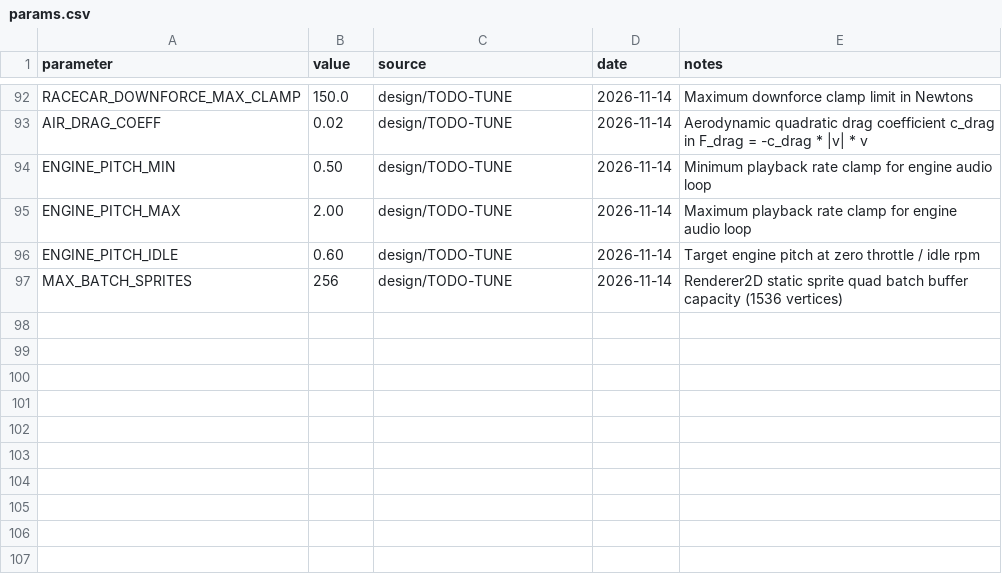
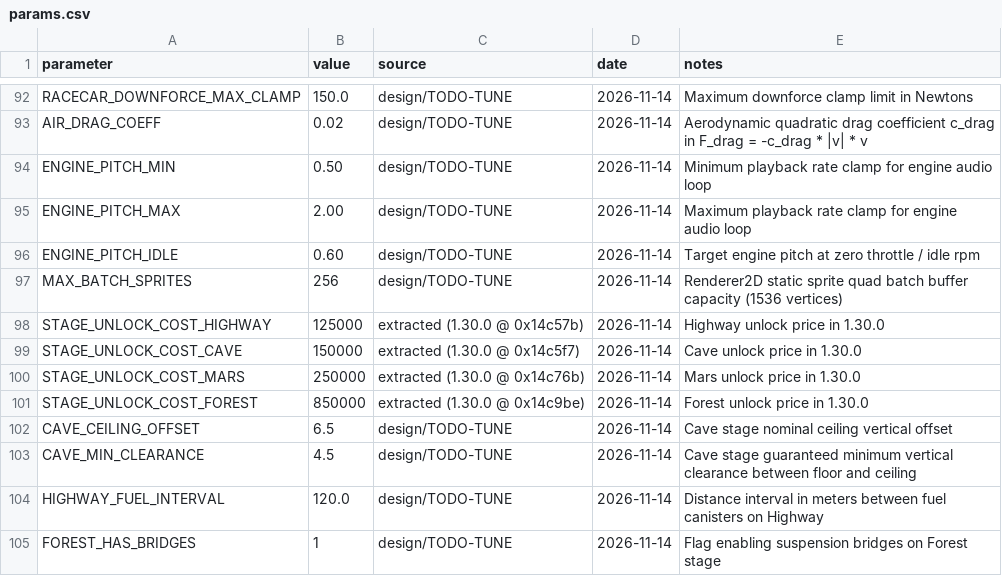
Before and after one commit to Coosiks/hill-climb-racing-psp, a CSV file: docs/params.csv, drawn as a sheet; only a part is shown, gaps mark what is left out.

Commit message:
feat(terrain): expand to 8 stages, implement cave ceiling and fuel interval (T-121)

```diff
--- a/docs/params.csv
+++ b/docs/params.csv
@@ -97 +97,9 @@ ENGINE_PITCH_IDLE,0.60,design/TODO-TUNE,2026-11-14,Target engine pitch at zero t
 MAX_BATCH_SPRITES,256,design/TODO-TUNE,2026-11-14,Renderer2D static sprite quad batch buffer capacity (1536 vertices)
+STAGE_UNLOCK_COST_HIGHWAY,125000,extracted (1.30.0 @ 0x14c57b),2026-11-14,Highway unlock price in 1.30.0
+STAGE_UNLOCK_COST_CAVE,150000,extracted (1.30.0 @ 0x14c5f7),2026-11-14,Cave unlock price in 1.30.0
+STAGE_UNLOCK_COST_MARS,250000,extracted (1.30.0 @ 0x14c76b),2026-11-14,Mars unlock price in 1.30.0
+STAGE_UNLOCK_COST_FOREST,850000,extracted (1.30.0 @ 0x14c9be),2026-11-14,Forest unlock price in 1.30.0
+CAVE_CEILING_OFFSET,6.5,design/TODO-TUNE,2026-11-14,Cave stage nominal ceiling vertical offset
+CAVE_MIN_CLEARANCE,4.5,design/TODO-TUNE,2026-11-14,Cave stage guaranteed minimum vertical clearance between floor and ceiling
+HIGHWAY_FUEL_INTERVAL,120.0,design/TODO-TUNE,2026-11-14,Distance interval in meters between fuel canisters on Highway
+FOREST_HAS_BRIDGES,1,design/TODO-TUNE,2026-11-14,Flag enabling suspension bridges on Forest stage
```
Also changed, not shown: 10 other files.
